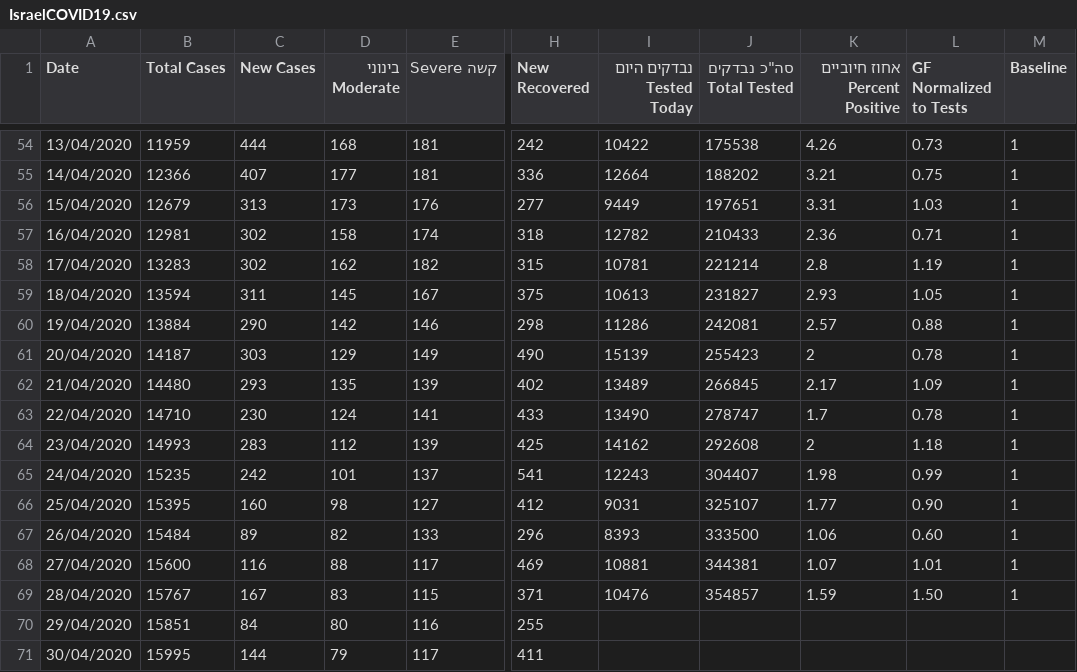
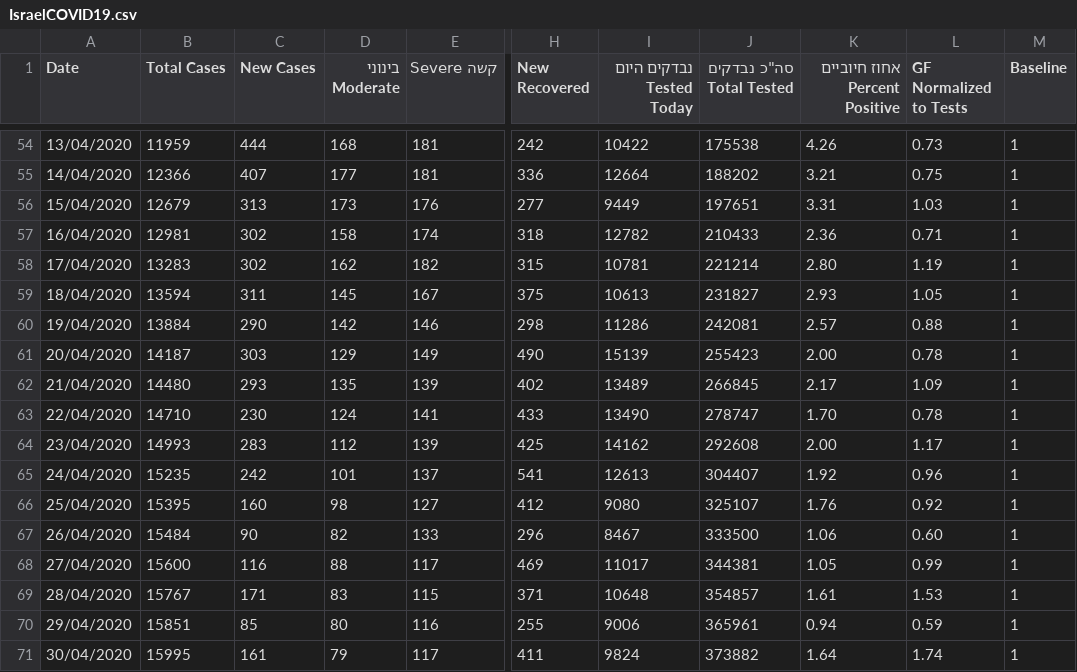
Before and after one commit to idandrd/israel-covid19-data, a CSV file: IsraelCOVID19.csv, drawn as a sheet; only a part is shown, gaps mark what is left out; the diff covers the shown part only; the diff names each change by its address in the sheet, - before the commit and + after, or states it on an @@ line.

Commit message:
Update IsraelCOVID19.csv

```diff
--- a/IsraelCOVID19.csv
+++ b/IsraelCOVID19.csv
-K58 (אחוז חיוביים Percent Positive): 2.8
+K58 (אחוז חיוביים Percent Positive): 2.80
-K61 (אחוז חיוביים Percent Positive): 2
+K61 (אחוז חיוביים Percent Positive): 2.00
-K63 (אחוז חיוביים Percent Positive): 1.7
+K63 (אחוז חיוביים Percent Positive): 1.70
-K64 (אחוז חיוביים Percent Positive): 2
+K64 (אחוז חיוביים Percent Positive): 2.00
-L64 (GF Normalized to Tests): 1.18
+L64 (GF Normalized to Tests): 1.17
-I65 (נבדקים היום Tested Today): 12243
+I65 (נבדקים היום Tested Today): 12613
-K65 (אחוז חיוביים Percent Positive): 1.98
+K65 (אחוז חיוביים Percent Positive): 1.92
-L65 (GF Normalized to Tests): 0.99
+L65 (GF Normalized to Tests): 0.96
-I66 (נבדקים היום Tested Today): 9031
+I66 (נבדקים היום Tested Today): 9080
-K66 (אחוז חיוביים Percent Positive): 1.77
+K66 (אחוז חיוביים Percent Positive): 1.76
-L66 (GF Normalized to Tests): 0.90
+L66 (GF Normalized to Tests): 0.92
-C67 (New Cases): 89
+C67 (New Cases): 90
-I67 (נבדקים היום Tested Today): 8393
+I67 (נבדקים היום Tested Today): 8467
-I68 (נבדקים היום Tested Today): 10881
+I68 (נבדקים היום Tested Today): 11017
-K68 (אחוז חיוביים Percent Positive): 1.07
+K68 (אחוז חיוביים Percent Positive): 1.05
-L68 (GF Normalized to Tests): 1.01
+L68 (GF Normalized to Tests): 0.99
-C69 (New Cases): 167
+C69 (New Cases): 171
-I69 (נבדקים היום Tested Today): 10476
+I69 (נבדקים היום Tested Today): 10648
-K69 (אחוז חיוביים Percent Positive): 1.59
+K69 (אחוז חיוביים Percent Positive): 1.61
-L69 (GF Normalized to Tests): 1.50
+L69 (GF Normalized to Tests): 1.53
-C70 (New Cases): 84
+C70 (New Cases): 85
-I70 (נבדקים היום Tested Today): (empty)
+I70 (נבדקים היום Tested Today): 9006
-J70 (סה"כ נבדקים Total Tested): (empty)
+J70 (סה"כ נבדקים Total Tested): 365961
-K70 (אחוז חיוביים Percent Positive): (empty)
+K70 (אחוז חיוביים Percent Positive): 0.94
-L70 (GF Normalized to Tests): (empty)
+L70 (GF Normalized to Tests): 0.59
-M70:M71 (Baseline): (empty)
+M70:M71 (Baseline): 1
-C71 (New Cases): 144
+C71 (New Cases): 161
-I71 (נבדקים היום Tested Today): (empty)
+I71 (נבדקים היום Tested Today): 9824
-J71 (סה"כ נבדקים Total Tested): (empty)
+J71 (סה"כ נבדקים Total Tested): 373882
-K71 (אחוז חיוביים Percent Positive): (empty)
+K71 (אחוז חיוביים Percent Positive): 1.64
-L71 (GF Normalized to Tests): (empty)
+L71 (GF Normalized to Tests): 1.74
```
Also changed, not shown: 1 added row and 10 edited cells elsewhere in this file.
